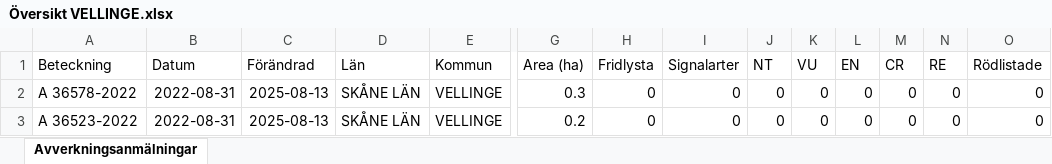
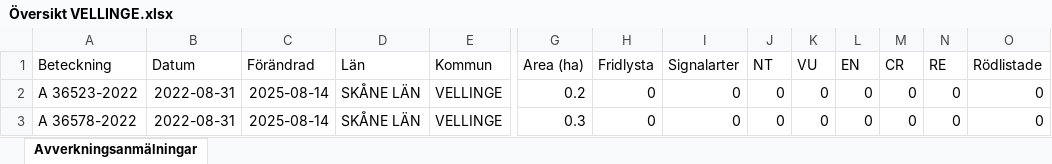
Before and after one commit to klasma/Logging_1233, an Excel workbook: Översikt VELLINGE.xlsx, sheet Avverkningsanmälningar, drawn as a sheet; only a part is shown, gaps mark what is left out; values as stored, in another font and other column widths than the file's, no borders; removed rows and columns are numbered as before the commit, all else as after; rows hold the shown columns only; the diff names each change by its address in the sheet, - before the commit and + after, or states it on an @@ line.

```diff
--- a/Översikt VELLINGE.xlsx (sheet Avverkningsanmälningar)
+++ b/Översikt VELLINGE.xlsx (sheet Avverkningsanmälningar)
-row 2: A 36578-2022 | 2022-08-31 | 2025-08-13 | SKÅNE LÄN | VELLINGE | 0.3 | 0 | 0 | 0 | 0 | 0 | 0 | 0 | 0
-C2 (Förändrad): 2025-08-13
+C2 (Förändrad): 2025-08-14
+row 3: A 36578-2022 | 2022-08-31 | 2025-08-14 | SKÅNE LÄN | VELLINGE | 0.3 | 0 | 0 | 0 | 0 | 0 | 0 | 0 | 0
```
Also changed, not shown: 1 other file.
